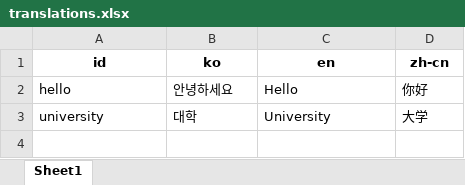
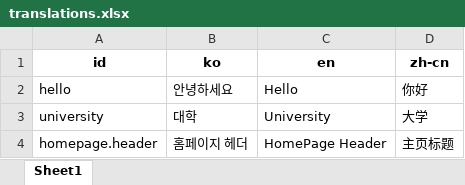
Before and after one commit to askcompany-kr/demo-react-i18n, an Excel workbook: src/translations/translations.xlsx, sheet Sheet1, drawn as a sheet; values as stored, in another font and other column widths than the file's, no borders; the diff names each change by its address in the sheet, - before the commit and + after, or states it on an @@ line.

Commit message:
homepage.header 추가

```diff
--- a/src/translations/translations.xlsx (sheet Sheet1)
+++ b/src/translations/translations.xlsx (sheet Sheet1)
+row 4: homepage.header | 홈페이지 헤더 | HomePage Header | 主页标题
```
Also changed, not shown: 3 other files.
